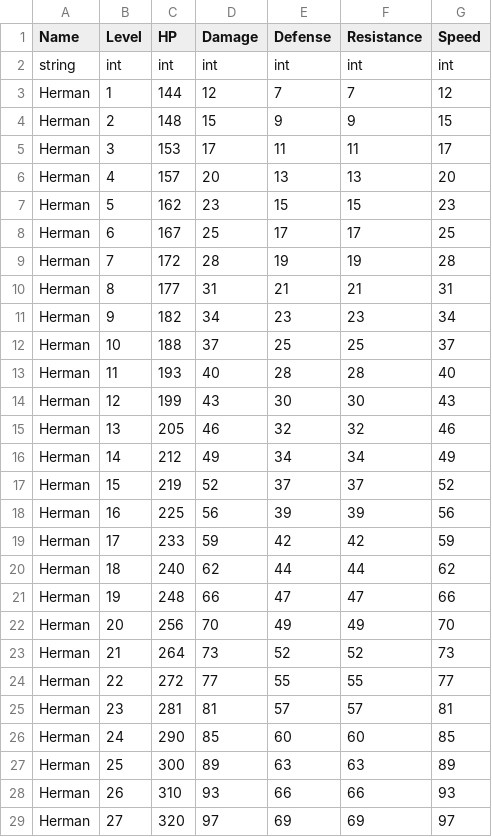
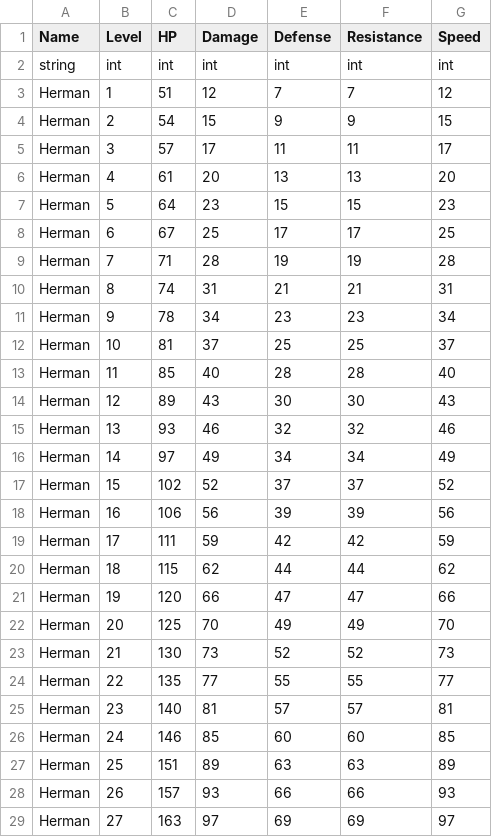
Before and after one commit to FellowshipOfTheGame/FinalInferno, a CSV file: Assets/Tables/Jogadores/Status Herman.csv, drawn as a sheet; only a part is shown; the diff covers the shown part only.

Commit message:
Fixes more tables
More tables were fixed. Skills should work now, as well as XP tables. Player status had their HP nerfed.

```diff
--- a/Assets/Tables/Jogadores/Status Herman.csv
+++ b/Assets/Tables/Jogadores/Status Herman.csv
@@ -2,28 +2,28 @@ Name;Level;HP;Damage;Defense;Resistance;Speed
 string;int;int;int;int;int;int
-Herman;1;144;12;7;7;12
-Herman;2;148;15;9;9;15
-Herman;3;153;17;11;11;17
-Herman;4;157;20;13;13;20
-Herman;5;162;23;15;15;23
-Herman;6;167;25;17;17;25
-Herman;7;172;28;19;19;28
-Herman;8;177;31;21;21;31
-Herman;9;182;34;23;23;34
-Herman;10;188;37;25;25;37
-Herman;11;193;40;28;28;40
-Herman;12;199;43;30;30;43
-Herman;13;205;46;32;32;46
-Herman;14;212;49;34;34;49
-Herman;15;219;52;37;37;52
-Herman;16;225;56;39;39;56
-Herman;17;233;59;42;42;59
-Herman;18;240;62;44;44;62
-Herman;19;248;66;47;47;66
-Herman;20;256;70;49;49;70
-Herman;21;264;73;52;52;73
-Herman;22;272;77;55;55;77
-Herman;23;281;81;57;57;81
-Herman;24;290;85;60;60;85
-Herman;25;300;89;63;63;89
-Herman;26;310;93;66;66;93
-Herman;27;320;97;69;69;97
+Herman;1;51;12;7;7;12
+Herman;2;54;15;9;9;15
+Herman;3;57;17;11;11;17
+Herman;4;61;20;13;13;20
+Herman;5;64;23;15;15;23
+Herman;6;67;25;17;17;25
+Herman;7;71;28;19;19;28
+Herman;8;74;31;21;21;31
+Herman;9;78;34;23;23;34
+Herman;10;81;37;25;25;37
+Herman;11;85;40;28;28;40
+Herman;12;89;43;30;30;43
+Herman;13;93;46;32;32;46
+Herman;14;97;49;34;34;49
+Herman;15;102;52;37;37;52
+Herman;16;106;56;39;39;56
+Herman;17;111;59;42;42;59
+Herman;18;115;62;44;44;62
+Herman;19;120;66;47;47;66
+Herman;20;125;70;49;49;70
+Herman;21;130;73;52;52;73
+Herman;22;135;77;55;55;77
+Herman;23;140;81;57;57;81
+Herman;24;146;85;60;60;85
+Herman;25;151;89;63;63;89
+Herman;26;157;93;66;66;93
+Herman;27;163;97;69;69;97
```
Also changed, not shown: 73 edited cells elsewhere in this file, Assets/Tables/Habilidades/CelebratingVictory.csv, Assets/Tables/Habilidades/SurgereEtAmbulare.csv, 34 other files.
